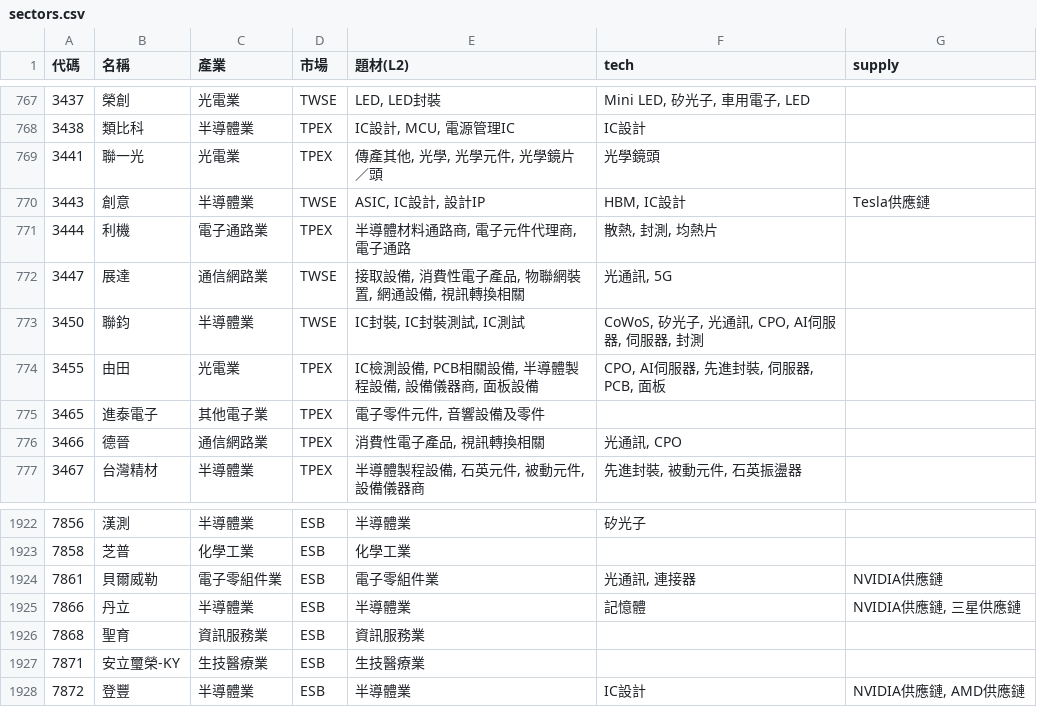
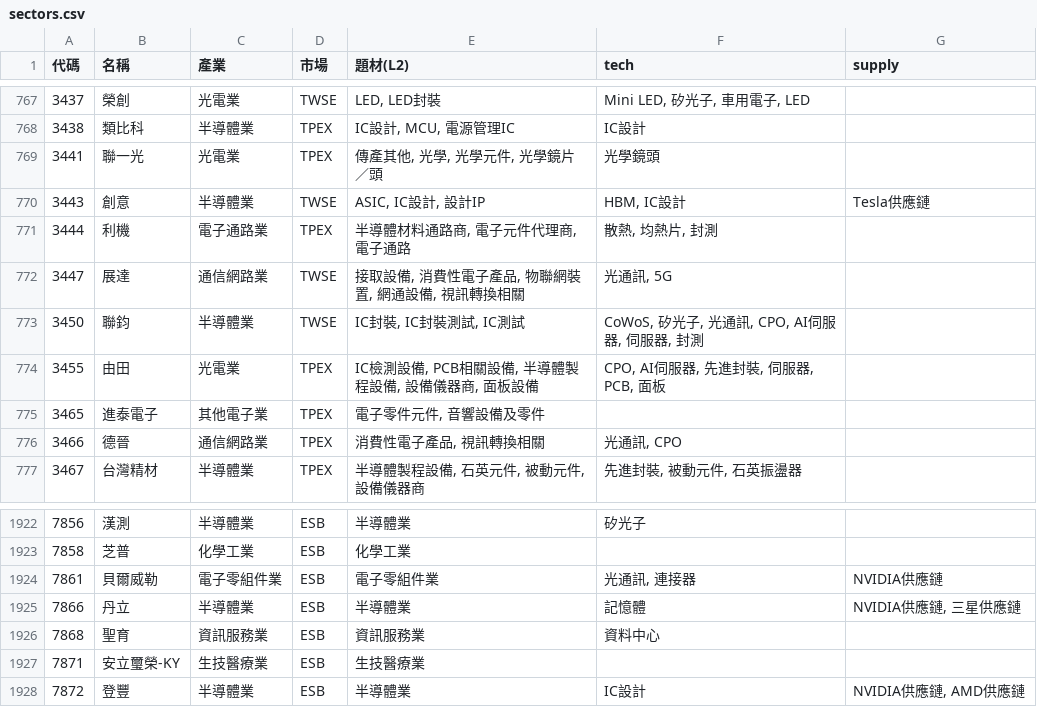
Before and after one commit to ooii8929/tw-sector-map, a CSV file: data/sectors.csv, drawn as a sheet; only a part is shown, gaps mark what is left out; the diff covers the shown part only.

```diff
--- a/data/sectors.csv
+++ b/data/sectors.csv
@@ -770,3 +770,3 @@
 3443,創意,半導體業,TWSE,"ASIC, IC設計, 設計IP","HBM, IC設計",Tesla供應鏈
-3444,利機,電子通路業,TPEX,"半導體材料通路商, 電子元件代理商, 電子通路","散熱, 封測, 均熱片",
+3444,利機,電子通路業,TPEX,"半導體材料通路商, 電子元件代理商, 電子通路","散熱, 均熱片, 封測",
 3447,展達,通信網路業,TWSE,"接取設備, 消費性電子產品, 物聯網裝置, 網通設備, 視訊轉換相關","光通訊, 5G",
@@ -1925,3 +1925,3 @@
 7866,丹立,半導體業,ESB,半導體業,記憶體,"NVIDIA供應鏈, 三星供應鏈"
-7868,聖育,資訊服務業,ESB,資訊服務業,,
+7868,聖育,資訊服務業,ESB,資訊服務業,資料中心,
 7871,安立璽榮-KY,生技醫療業,ESB,生技醫療業,,
```
Also changed, not shown: 8 edited cells elsewhere in this file, 18 other files.
